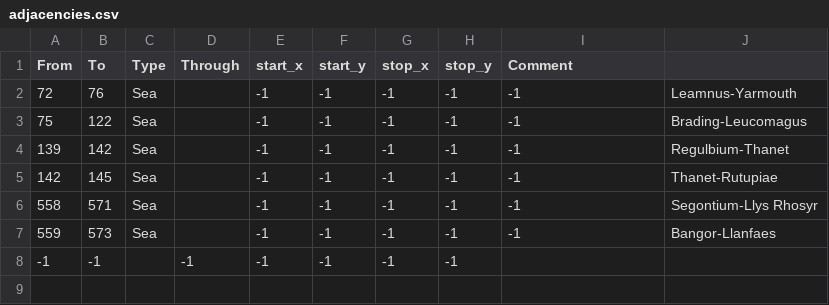
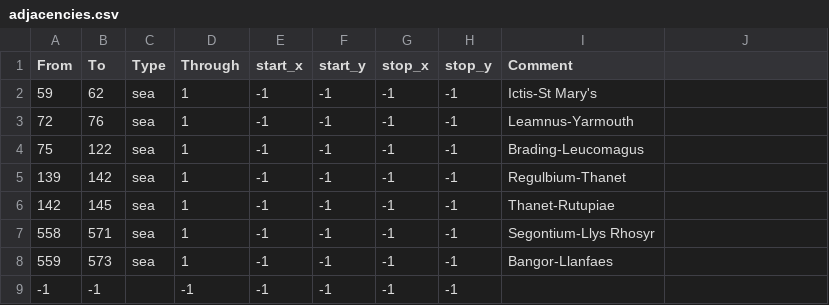
Before and after one commit to DC123456789/Britannia-The-Winter-King-CK3, a CSV file: Britannia/map_data/adjacencies.csv, drawn as a sheet.

Commit message:
- Added strait crossing to Lyonesse to prevent crashes during pathfinding

```diff
--- a/Britannia/map_data/adjacencies.csv
+++ b/Britannia/map_data/adjacencies.csv
@@ -1,8 +1,9 @@
 From;To;Type;Through;start_x;start_y;stop_x;stop_y;Comment
-72;76;Sea;;-1;-1;-1;-1;-1;Leamnus-Yarmouth
-75;122;Sea;;-1;-1;-1;-1;-1;Brading-Leucomagus
-139;142;Sea;;-1;-1;-1;-1;-1;Regulbium-Thanet
-142;145;Sea;;-1;-1;-1;-1;-1;Thanet-Rutupiae
-558;571;Sea;;-1;-1;-1;-1;-1;Segontium-Llys Rhosyr
-559;573;Sea;;-1;-1;-1;-1;-1;Bangor-Llanfaes
+59;62;sea;1;-1;-1;-1;-1;Ictis-St Mary's
+72;76;sea;1;-1;-1;-1;-1;Leamnus-Yarmouth
+75;122;sea;1;-1;-1;-1;-1;Brading-Leucomagus
+139;142;sea;1;-1;-1;-1;-1;Regulbium-Thanet
+142;145;sea;1;-1;-1;-1;-1;Thanet-Rutupiae
+558;571;sea;1;-1;-1;-1;-1;Segontium-Llys Rhosyr
+559;573;sea;1;-1;-1;-1;-1;Bangor-Llanfaes
 -1;-1;;-1;-1;-1;-1;-1;
```
